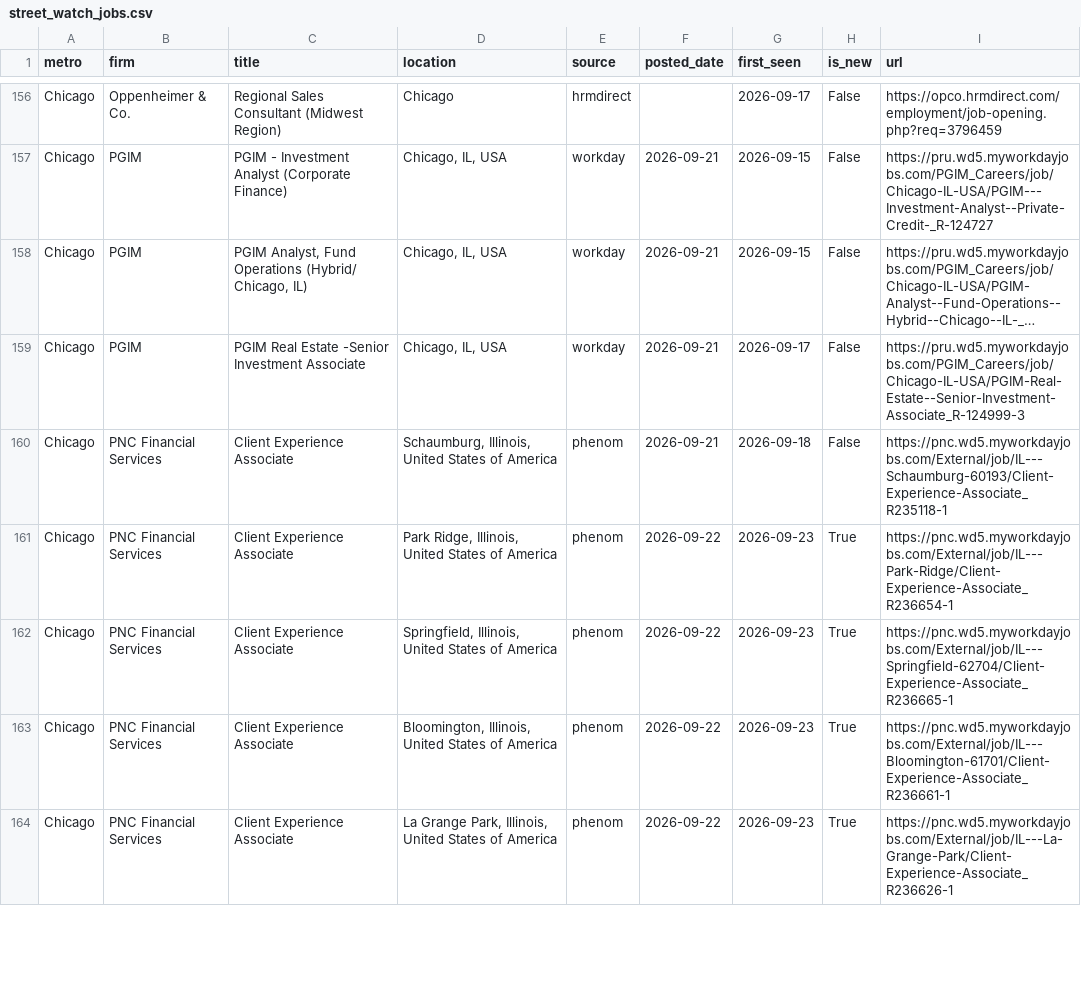
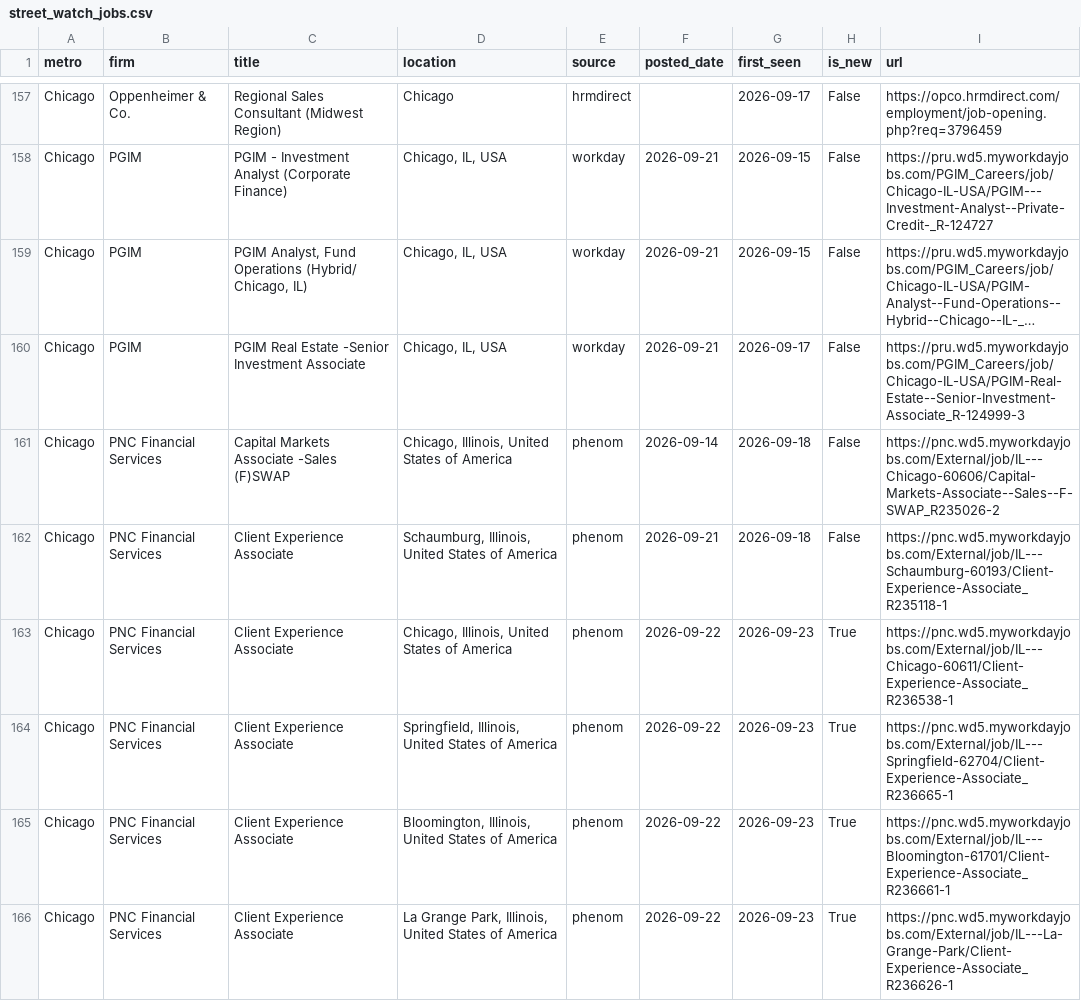
Before and after one commit to nakuljadeja08/Street-Watch, a CSV file: street_watch_jobs.csv, drawn as a sheet; only a part is shown, gaps mark what is left out; long unchanged cells end in …; addresses are those after the commit; the diff covers the shown part only; the diff names each change by its address in the sheet, - before the commit and + after, or states it on an @@ line.

```diff
--- a/street_watch_jobs.csv
+++ b/street_watch_jobs.csv
+row 161: Chicago | PNC Financial Services | Capital Markets Associate -Sales (F)SWAP | Chicago, Illinois, United States of America | phenom | 2026-09-14 | 2026-09-18 | False | https://pnc.wd5.myworkdayjobs.com/External/job/IL---Chicago-60606/Capital-Markets-Associate--Sales--F-SWAP_R235026-2
-D163 (location): Park Ridge, Illinois, United States of America
+D163 (location): Chicago, Illinois, United States of America
-I163 (url): https://pnc.wd5.myworkdayjobs.com/External/job/IL---Park-Ridge/Client-Experience-Associate_R236654-1
+I163 (url): https://pnc.wd5.myworkdayjobs.com/External/job/IL---Chicago-60611/Client-Experience-Associate_R236538-1
```
Also changed, not shown: 8 added rows, 6 removed rows and 5 edited cells elsewhere in this file, 2 other files.
